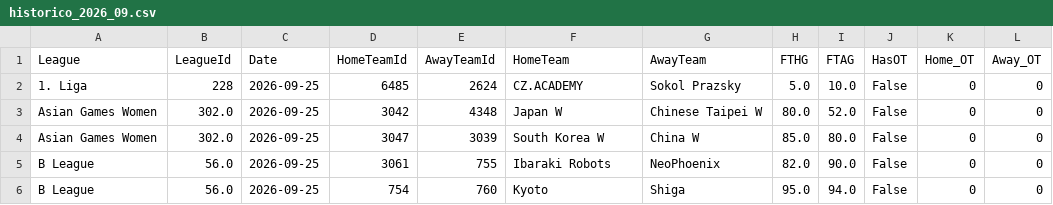
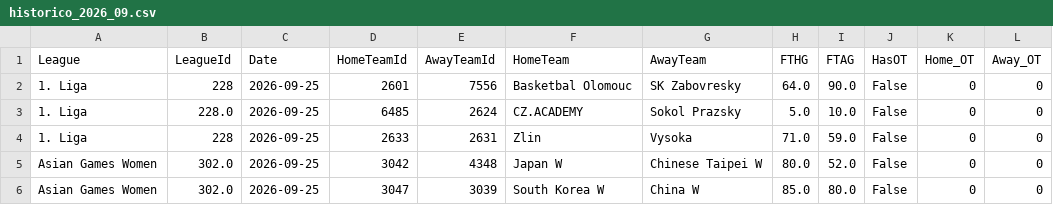
Before and after one commit to MatiasEspildora/pulpo-paul-bot, a CSV file: historico_mensual/basketball/historico_2026_09.csv, drawn as a sheet; only a part is shown; the shorter side is filled out with more unchanged rows; the diff covers the shown part only.

```diff
--- a/historico_mensual/basketball/historico_2026_09.csv
+++ b/historico_mensual/basketball/historico_2026_09.csv
@@ -1,3 +1,5 @@
 League,LeagueId,Date,HomeTeamId,AwayTeamId,HomeTeam,AwayTeam,FTHG,FTAG,HasOT,Home_OT,Away_OT
-1. Liga,228,2026-09-25,6485,2624,CZ.ACADEMY,Sokol Prazsky,5.0,10.0,False,0,0
+1. Liga,228,2026-09-25,2601,7556,Basketbal Olomouc,SK Zabovresky,64.0,90.0,False,0,0
+1. Liga,228.0,2026-09-25,6485,2624,CZ.ACADEMY,Sokol Prazsky,5.0,10.0,False,0,0
+1. Liga,228,2026-09-25,2633,2631,Zlin,Vysoka,71.0,59.0,False,0,0
 Asian Games Women,302.0,2026-09-25,3042,4348,Japan W,Chinese Taipei W,80.0,52.0,False,0,0
```
Also changed, not shown: 13 added rows and 4 edited cells elsewhere in this file, 4 other files.
